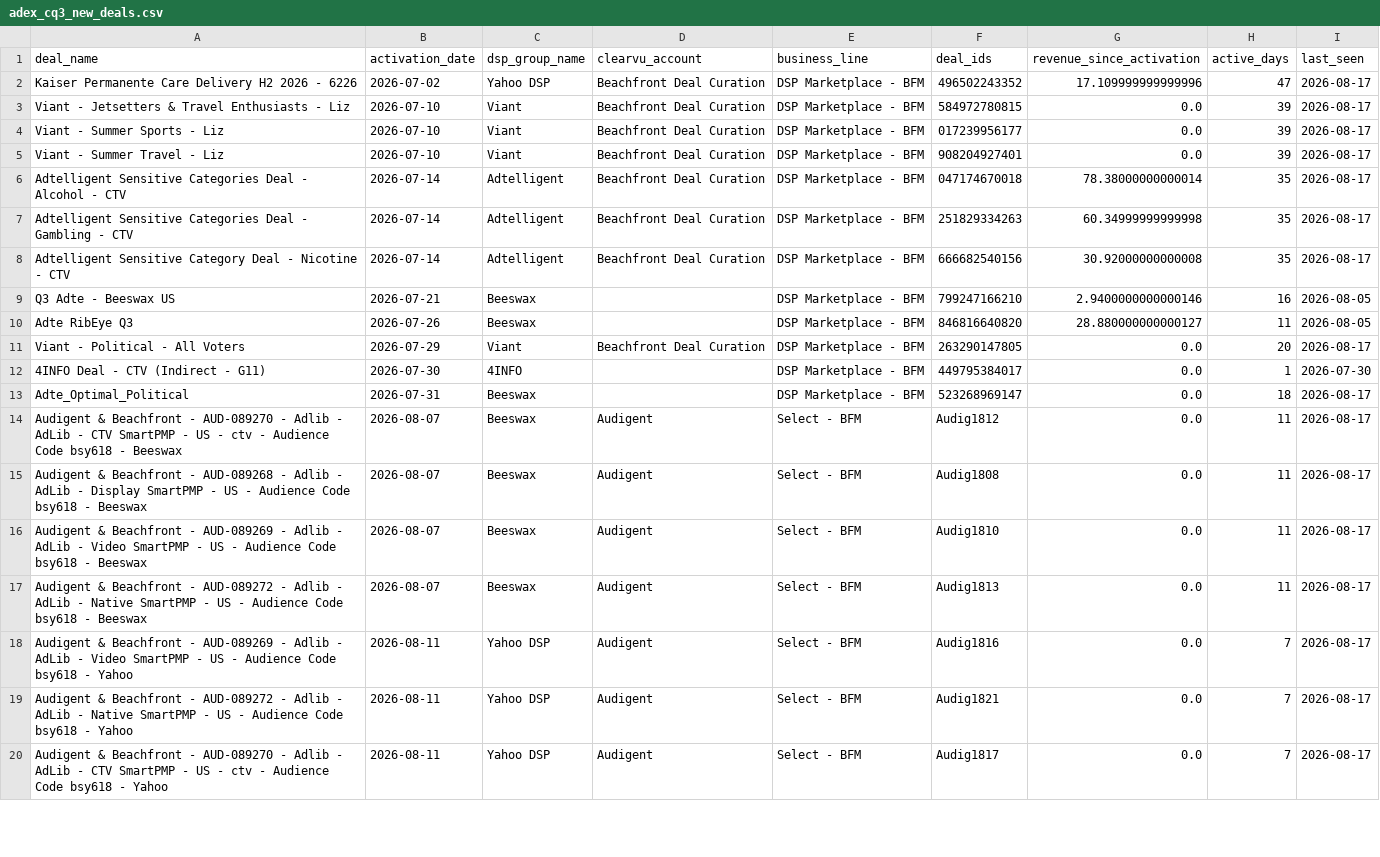
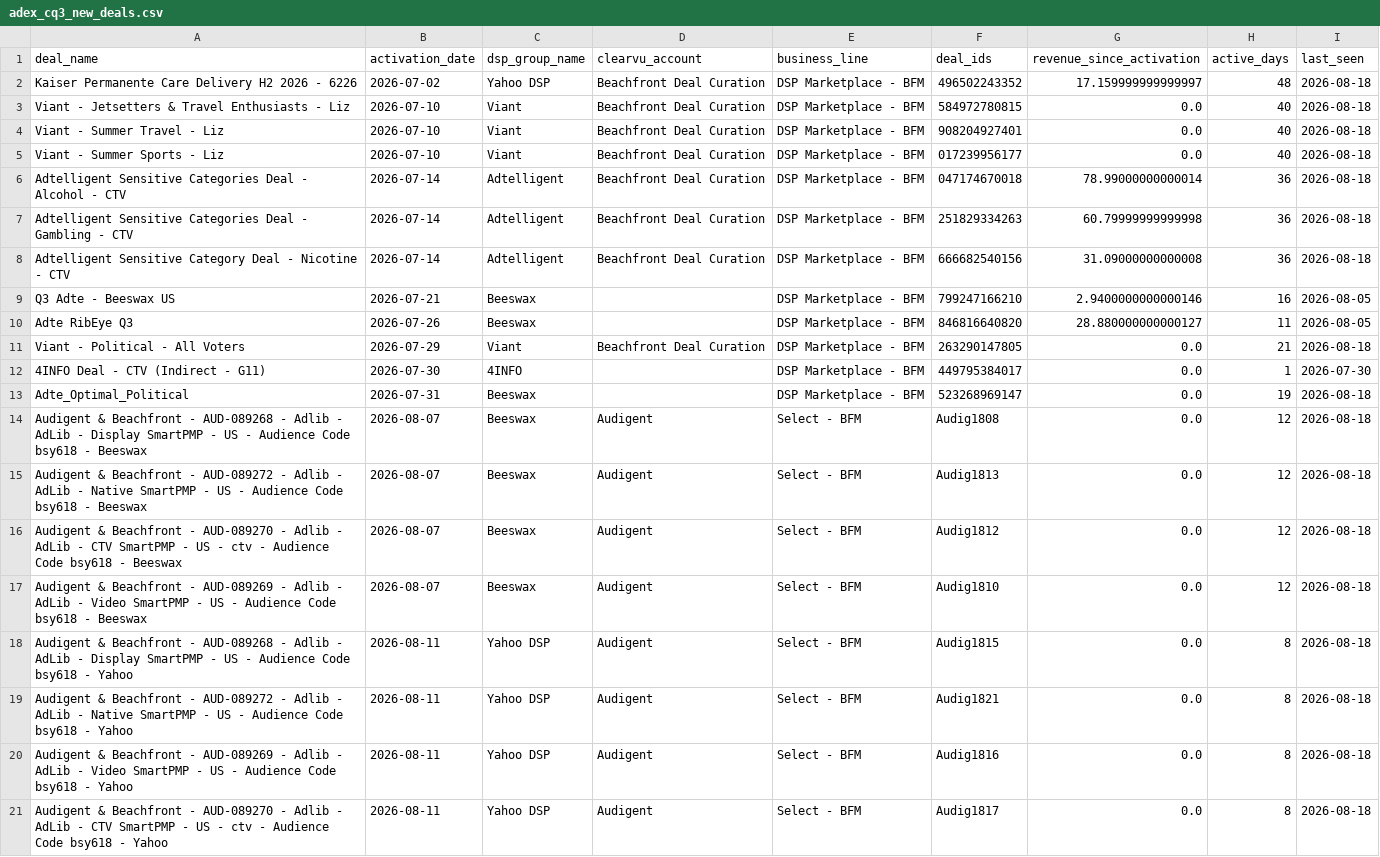
Before and after one commit to juan-seedtag/neurox_dashboard, a CSV file: output/adex_cq3_new_deals.csv, drawn as a sheet; only a part is shown; the diff covers the shown part only.

```diff
--- a/output/adex_cq3_new_deals.csv
+++ b/output/adex_cq3_new_deals.csv
@@ -1,20 +1,21 @@
 deal_name,activation_date,dsp_group_name,clearvu_account,business_line,deal_ids,revenue_since_activation,active_days,last_seen
-Kaiser Permanente Care Delivery H2 2026 - 6226,2026-07-02,Yahoo DSP,Beachfront Deal Curation,DSP Marketplace - BFM,496502243352,17.109999999999996,47,2026-08-17
-Viant - Jetsetters & Travel Enthusiasts -  Liz,2026-07-10,Viant,Beachfront Deal Curation,DSP Marketplace - BFM,584972780815,0.0,39,2026-08-17
-Viant - Summer Sports - Liz,2026-07-10,Viant,Beachfront Deal Curation,DSP Marketplace - BFM,017239956177,0.0,39,2026-08-17
-Viant - Summer Travel - Liz,2026-07-10,Viant,Beachfront Deal Curation,DSP Marketplace - BFM,908204927401,0.0,39,2026-08-17
-Adtelligent Sensitive Categories Deal - Alcohol - CTV,2026-07-14,Adtelligent,Beachfront Deal Curation,DSP Marketplace - BFM,047174670018,78.38000000000014,35,2026-08-17
-Adtelligent Sensitive Categories Deal - Gambling - CTV,2026-07-14,Adtelligent,Beachfront Deal Curation,DSP Marketplace - BFM,251829334263,60.34999999999998,35,2026-08-17
-Adtelligent Sensitive Category Deal - Nicotine - CTV,2026-07-14,Adtelligent,Beachfront Deal Curation,DSP Marketplace - BFM,666682540156,30.92000000000008,35,2026-08-17
+Kaiser Permanente Care Delivery H2 2026 - 6226,2026-07-02,Yahoo DSP,Beachfront Deal Curation,DSP Marketplace - BFM,496502243352,17.159999999999997,48,2026-08-18
+Viant - Jetsetters & Travel Enthusiasts -  Liz,2026-07-10,Viant,Beachfront Deal Curation,DSP Marketplace - BFM,584972780815,0.0,40,2026-08-18
+Viant - Summer Travel - Liz,2026-07-10,Viant,Beachfront Deal Curation,DSP Marketplace - BFM,908204927401,0.0,40,2026-08-18
+Viant - Summer Sports - Liz,2026-07-10,Viant,Beachfront Deal Curation,DSP Marketplace - BFM,017239956177,0.0,40,2026-08-18
+Adtelligent Sensitive Categories Deal - Alcohol - CTV,2026-07-14,Adtelligent,Beachfront Deal Curation,DSP Marketplace - BFM,047174670018,78.99000000000014,36,2026-08-18
+Adtelligent Sensitive Categories Deal - Gambling - CTV,2026-07-14,Adtelligent,Beachfront Deal Curation,DSP Marketplace - BFM,251829334263,60.79999999999998,36,2026-08-18
+Adtelligent Sensitive Category Deal - Nicotine - CTV,2026-07-14,Adtelligent,Beachfront Deal Curation,DSP Marketplace - BFM,666682540156,31.09000000000008,36,2026-08-18
 Q3 Adte - Beeswax US,2026-07-21,Beeswax,,DSP Marketplace - BFM,799247166210,2.9400000000000146,16,2026-08-05
 Adte RibEye Q3,2026-07-26,Beeswax,,DSP Marketplace - BFM,846816640820,28.880000000000127,11,2026-08-05
-Viant - Political - All Voters ,2026-07-29,Viant,Beachfront Deal Curation,DSP Marketplace - BFM,263290147805,0.0,20,2026-08-17
+Viant - Political - All Voters ,2026-07-29,Viant,Beachfront Deal Curation,DSP Marketplace - BFM,263290147805,0.0,21,2026-08-18
 4INFO Deal - CTV (Indirect - G11),2026-07-30,4INFO,,DSP Marketplace - BFM,449795384017,0.0,1,2026-07-30
-Adte_Optimal_Political,2026-07-31,Beeswax,,DSP Marketplace - BFM,523268969147,0.0,18,2026-08-17
-Audigent & Beachfront - AUD-089270 - Adlib - AdLib - CTV SmartPMP - US - ctv - Audience Code bsy618 - Beeswax,2026-08-07,Beeswax,Audigent,Select - BFM,Audig1812,0.0,11,2026-08-17
-Audigent & Beachfront - AUD-089268 - Adlib - AdLib - Display SmartPMP - US - Audience Code bsy618 - Beeswax,2026-08-07,Beeswax,Audigent,Select - BFM,Audig1808,0.0,11,2026-08-17
-Audigent & Beachfront - AUD-089269 - Adlib - AdLib - Video SmartPMP - US - Audience Code bsy618 - Beeswax,2026-08-07,Beeswax,Audigent,Select - BFM,Audig1810,0.0,11,2026-08-17
-Audigent & Beachfront - AUD-089272 - Adlib - AdLib - Native SmartPMP - US - Audience Code bsy618 - Beeswax,2026-08-07,Beeswax,Audigent,Select - BFM,Audig1813,0.0,11,2026-08-17
-Audigent & Beachfront - AUD-089269 - Adlib - AdLib - Video SmartPMP - US - Audience Code bsy618 - Yahoo,2026-08-11,Yahoo DSP,Audigent,Select - BFM,Audig1816,0.0,7,2026-08-17
-Audigent & Beachfront - AUD-089272 - Adlib - AdLib - Native SmartPMP - US - Audience Code bsy618 - Yahoo,2026-08-11,Yahoo DSP,Audigent,Select - BFM,Audig1821,0.0,7,2026-08-17
-Audigent & Beachfront - AUD-089270 - Adlib - AdLib - CTV SmartPMP - US - ctv - Audience Code bsy618 - Yahoo,2026-08-11,Yahoo DSP,Audigent,Select - BFM,Audig1817,0.0,7,2026-08-17
+Adte_Optimal_Political,2026-07-31,Beeswax,,DSP Marketplace - BFM,523268969147,0.0,19,2026-08-18
+Audigent & Beachfront - AUD-089268 - Adlib - AdLib - Display SmartPMP - US - Audience Code bsy618 - Beeswax,2026-08-07,Beeswax,Audigent,Select - BFM,Audig1808,0.0,12,2026-08-18
+Audigent & Beachfront - AUD-089272 - Adlib - AdLib - Native SmartPMP - US - Audience Code bsy618 - Beeswax,2026-08-07,Beeswax,Audigent,Select - BFM,Audig1813,0.0,12,2026-08-18
+Audigent & Beachfront - AUD-089270 - Adlib - AdLib - CTV SmartPMP - US - ctv - Audience Code bsy618 - Beeswax,2026-08-07,Beeswax,Audigent,Select - BFM,Audig1812,0.0,12,2026-08-18
+Audigent & Beachfront - AUD-089269 - Adlib - AdLib - Video SmartPMP - US - Audience Code bsy618 - Beeswax,2026-08-07,Beeswax,Audigent,Select - BFM,Audig1810,0.0,12,2026-08-18
+Audigent & Beachfront - AUD-089268 - Adlib - AdLib - Display SmartPMP - US - Audience Code bsy618 - Yahoo,2026-08-11,Yahoo DSP,Audigent,Select - BFM,Audig1815,0.0,8,2026-08-18
+Audigent & Beachfront - AUD-089272 - Adlib - AdLib - Native SmartPMP - US - Audience Code bsy618 - Yahoo,2026-08-11,Yahoo DSP,Audigent,Select - BFM,Audig1821,0.0,8,2026-08-18
+Audigent & Beachfront - AUD-089269 - Adlib - AdLib - Video SmartPMP - US - Audience Code bsy618 - Yahoo,2026-08-11,Yahoo DSP,Audigent,Select - BFM,Audig1816,0.0,8,2026-08-18
+Audigent & Beachfront - AUD-089270 - Adlib - AdLib - CTV SmartPMP - US - ctv - Audience Code bsy618 - Yahoo,2026-08-11,Yahoo DSP,Audigent,Select - BFM,Audig1817,0.0,8,2026-08-18
```
Also changed, not shown: 1 removed row elsewhere in this file, output/adex_commercial.csv, output/adex_cq3_followup.csv, 6 other files.
